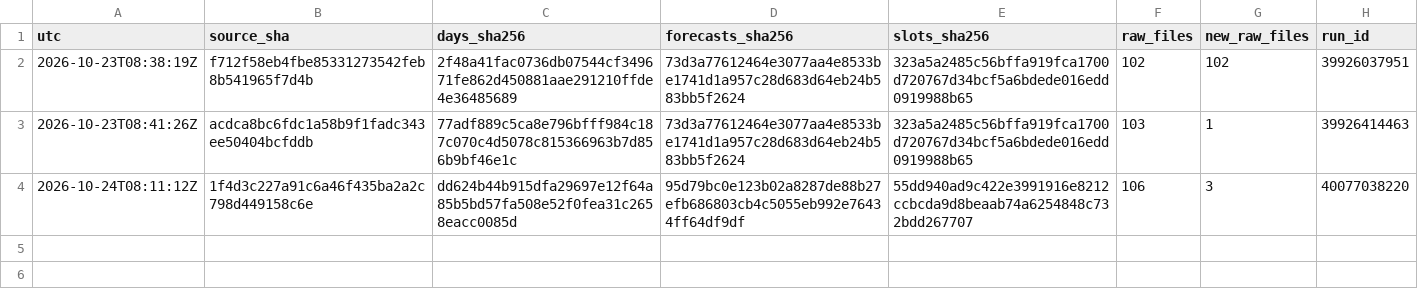
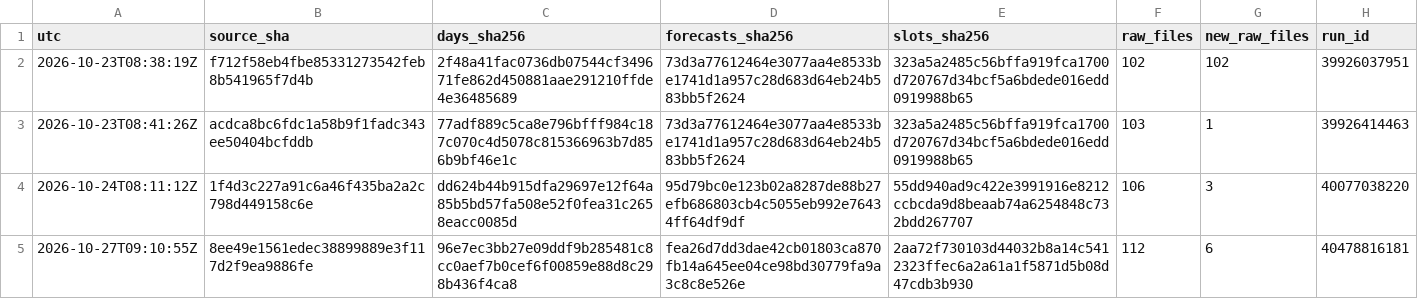
Before and after one commit to Mohamedalhaaj/gold-analyst, a CSV file: mirror/exports.csv, drawn as a sheet.

```diff
--- a/mirror/exports.csv
+++ b/mirror/exports.csv
@@ -4 +4,2 @@ utc,source_sha,days_sha256,forecasts_sha256,slots_sha256,raw_files,new_raw_files
 2026-10-24T08:11:12Z,1f4d3c227a91c6a46f435ba2a2c798d449158c6e,dd624b44b915dfa29697e12f64a85b5bd57fa508e52f0fea31c2658eacc0085d,95d79bc0e123b02a8287de88b27efb686803cb4c5055eb992e76434ff64df9df,55dd940ad9c422e3991916e8212ccbcda9d8beaab74a6254848c732bdd267707,106,3,40077038220
+2026-10-27T09:10:55Z,8ee49e1561edec38899889e3f117d2f9ea9886fe,96e7ec3bb27e09ddf9b285481c8cc0aef7b0cef6f00859e88d8c298b436f4ca8,fea26d7dd3dae42cb01803ca870fb14a645ee04ce98bd30779fa9a3c8c8e526e,2aa72f730103d44032b8a14c5412323ffec6a2a61a1f5871d5b08d47cdb3b930,112,6,40478816181
```
Also changed, not shown: mirror/system/days.csv, mirror/system/forecasts_slots.csv, 6 other files.
